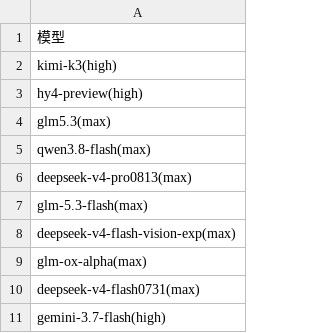
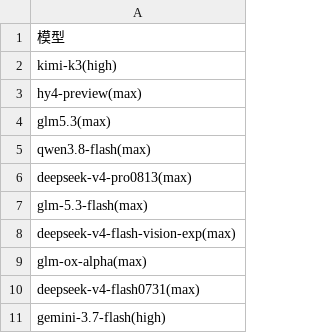
Before and after one commit to snnh/code_bench, a CSV file: docs/data/code_bench/v1.3-rank.csv, drawn as a sheet.

```diff
--- a/docs/data/code_bench/v1.3-rank.csv
+++ b/docs/data/code_bench/v1.3-rank.csv
@@ -2,3 +2,3 @@
 "kimi-k3(high)"
-"hy4-preview(high)"
+"hy4-preview(max)"
 "glm5.3(max)"
```
Also changed, not shown: docs/data/code_bench/v1.3-core.csv, docs/data/code_bench/v1.3-web.csv, 1 other file.
